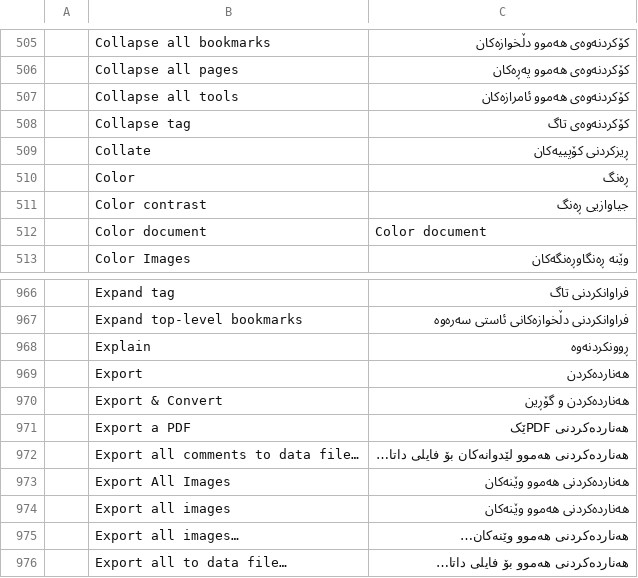
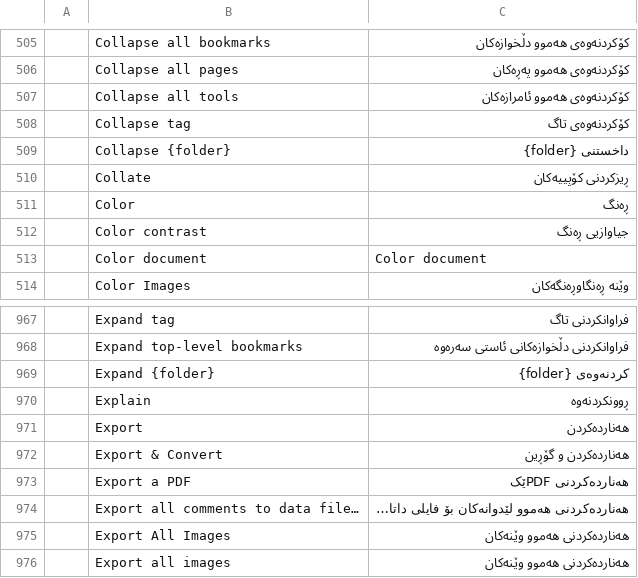
Before and after one commit to BBQ-MAN/craft-i18n, a TSV file: locales/ckb/pdfcraft.tsv, drawn as a sheet; only a part is shown, gaps mark what is left out; the shorter side is filled out with more unchanged rows; the diff names each change by its address in the sheet, - before the commit and + after, or states it on an @@ line.

```diff
--- a/locales/ckb/pdfcraft.tsv
+++ b/locales/ckb/pdfcraft.tsv
+row 509:  | Collapse {folder} | داخستنی {folder}
+row 969:  | Expand {folder} | کردنەوەی {folder}
```
Also changed, not shown: locales/el/pdfcraft.tsv, locales/hi/pdfcraft.tsv, 30 other files.
